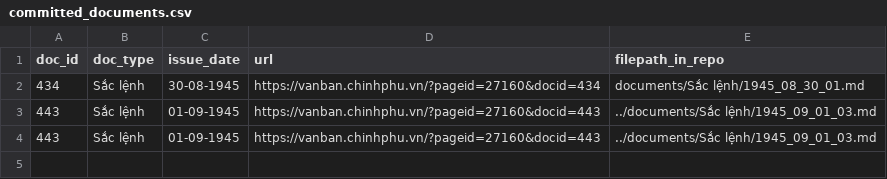
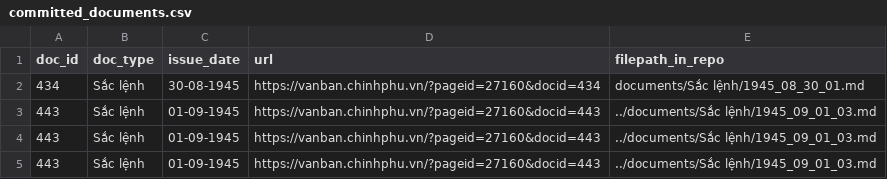
Before and after one commit to vinaghost/VietNamGovernmentDocuments, a CSV file: committed_documents.csv, drawn as a sheet; the diff names each change by its address in the sheet, - before the commit and + after, or states it on an @@ line.

Commit message:
Sắc lệnh số 03 của Chủ tịch nước: Sắc lệnh thiết quân luật tại Hà nội

```diff
--- a/committed_documents.csv
+++ b/committed_documents.csv
+row 5: 443 | Sắc lệnh | 01-09-1945 | https://vanban.chinhphu.vn/?pageid=27160&docid=443 | ../documents/Sắc lệnh/1945_09_01_03.md
```
